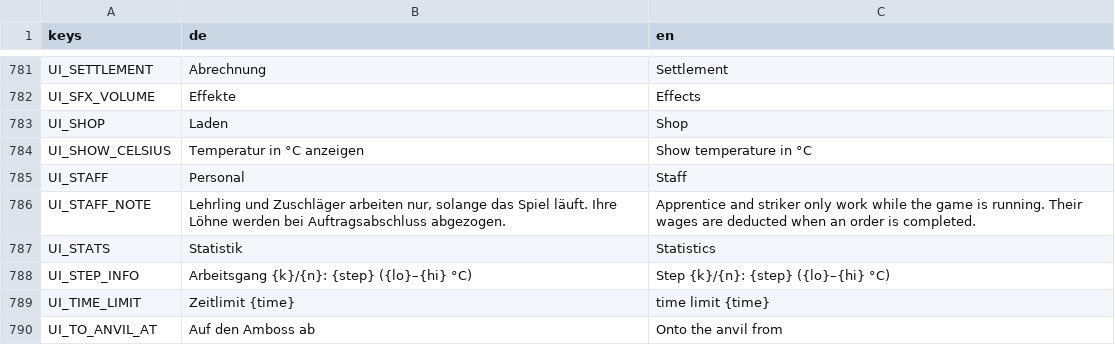
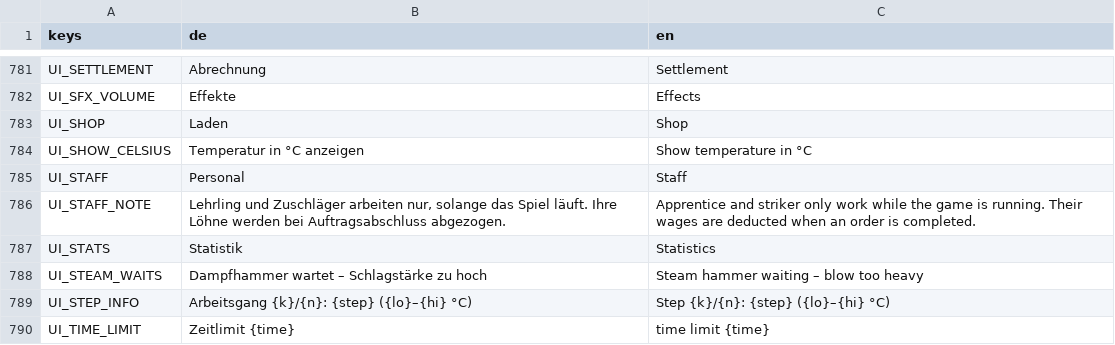
Before and after one commit to MMCK84/forge, a CSV file: localization/translations.csv, drawn as a sheet; only a part is shown, gaps mark what is left out; the shorter side is filled out with more unchanged rows.

```diff
--- a/localization/translations.csv
+++ b/localization/translations.csv
@@ -787,2 +787,3 @@ UI_STAFF_NOTE,"Lehrling und Zuschläger arbeiten nur, solange das Spiel läuft.
 UI_STATS,Statistik,Statistics
+UI_STEAM_WAITS,Dampfhammer wartet – Schlagstärke zu hoch,Steam hammer waiting – blow too heavy
 UI_STEP_INFO,Arbeitsgang {k}/{n}: {step} ({lo}–{hi} °C),Step {k}/{n}: {step} ({lo}–{hi} °C)
```
Also changed, not shown: 7 other files.
